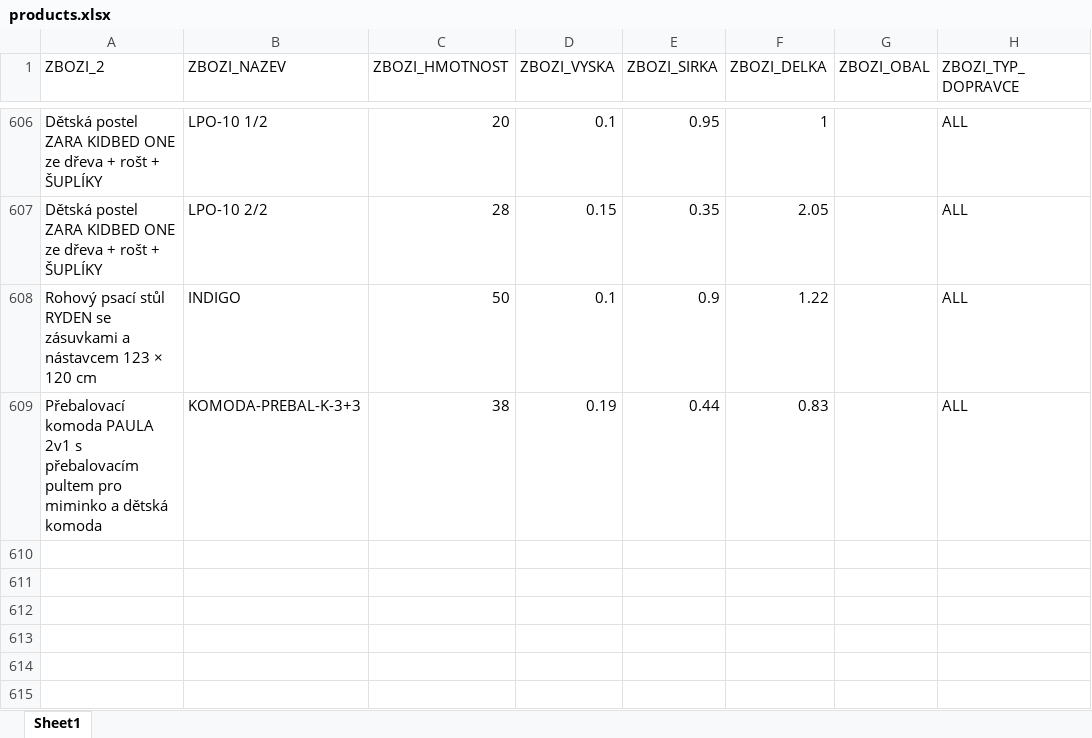
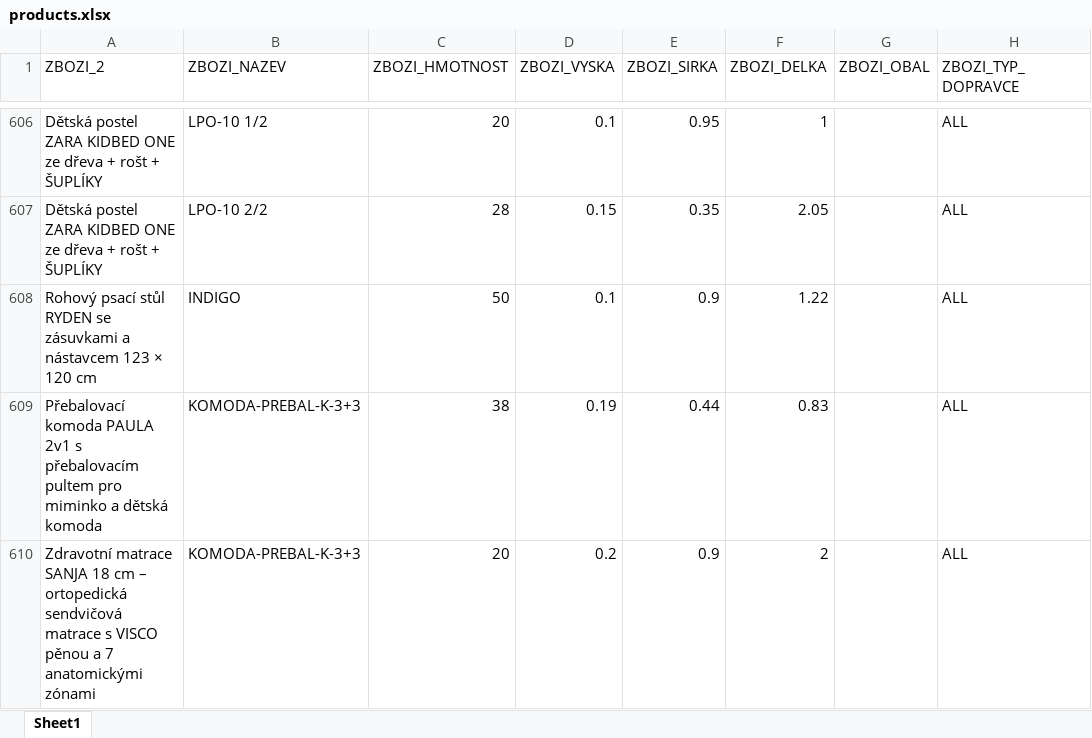
Before and after one commit to xaxamagyar/toptrans-prevodnik, an Excel workbook: products.xlsx, sheet Sheet1, drawn as a sheet; only a part is shown, gaps mark what is left out; values as stored, in another font and other column widths than the file's, no borders; the diff names each change by its address in the sheet, - before the commit and + after, or states it on an @@ line.

Commit message:
Aktualizace katalogu produktů - 21.09.2026 12:12

```diff
--- a/products.xlsx (sheet Sheet1)
+++ b/products.xlsx (sheet Sheet1)
+row 610: Zdravotní matrace SANJA 18 cm – ortopedická sendvičová matrace s VISCO pěnou a 7 anatomickými zónami | KOMODA-PREBAL-K-3+3 | 20 | 0.2 | 0.9 | 2 |  | ALL
```
